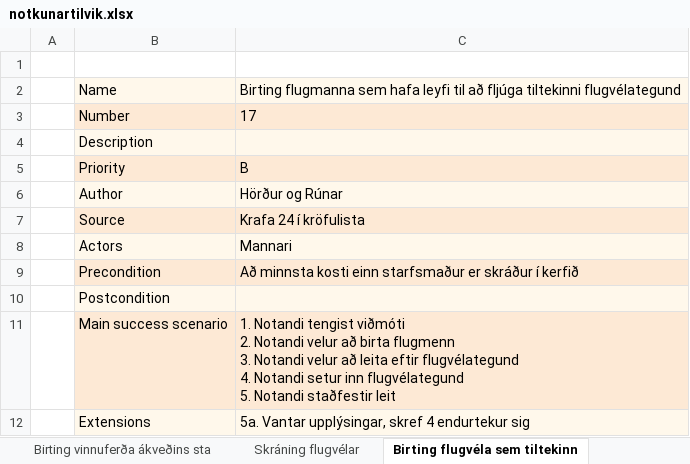
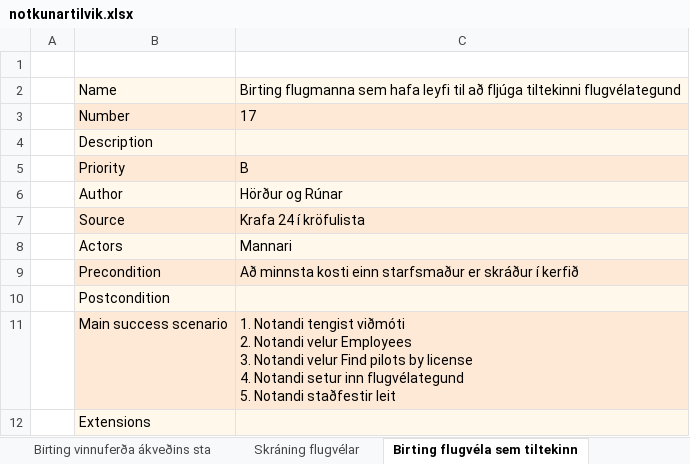
Before and after one commit to RunarVestmann/verklegtnamskeid1, an Excel workbook: documentation/notkunartilvik.xlsx, sheet Birting flugvéla sem tiltekinn, drawn as a sheet; values as stored, in another font and other column widths than the file's, no borders; ↵ is a line break in a cell; the diff names each change by its address in the sheet, - before the commit and + after, or states it on an @@ line.

```diff
--- a/documentation/notkunartilvik.xlsx (sheet Birting flugvéla sem tiltekinn)
+++ b/documentation/notkunartilvik.xlsx (sheet Birting flugvéla sem tiltekinn)
-C11: …Notandi velur að birta flugmenn ↵ 3. Notandi velur að leita eftir flugvélategund ↵ 4. Notandi…
+C11: …Notandi velur Employees ↵ 3. Notandi velur Find pilots by license ↵ 4. Notandi…
-C12: 5a. Vantar upplýsingar, skref 4 endurtekur sig
+C12: (empty)
```
Also changed, not shown: sheet Birting allra flugleiða, sheet Áfangastaðsskráning, sheet Breyting upplýsinga um vinnufer, sheet Skráning flugvélar, sheet Birting ákveðinna vinnuferða, sheet Birting stöðu vinnuferðar, 16 more sheets, other sheet tabs, documentation/interface_prototype.xlsx.
